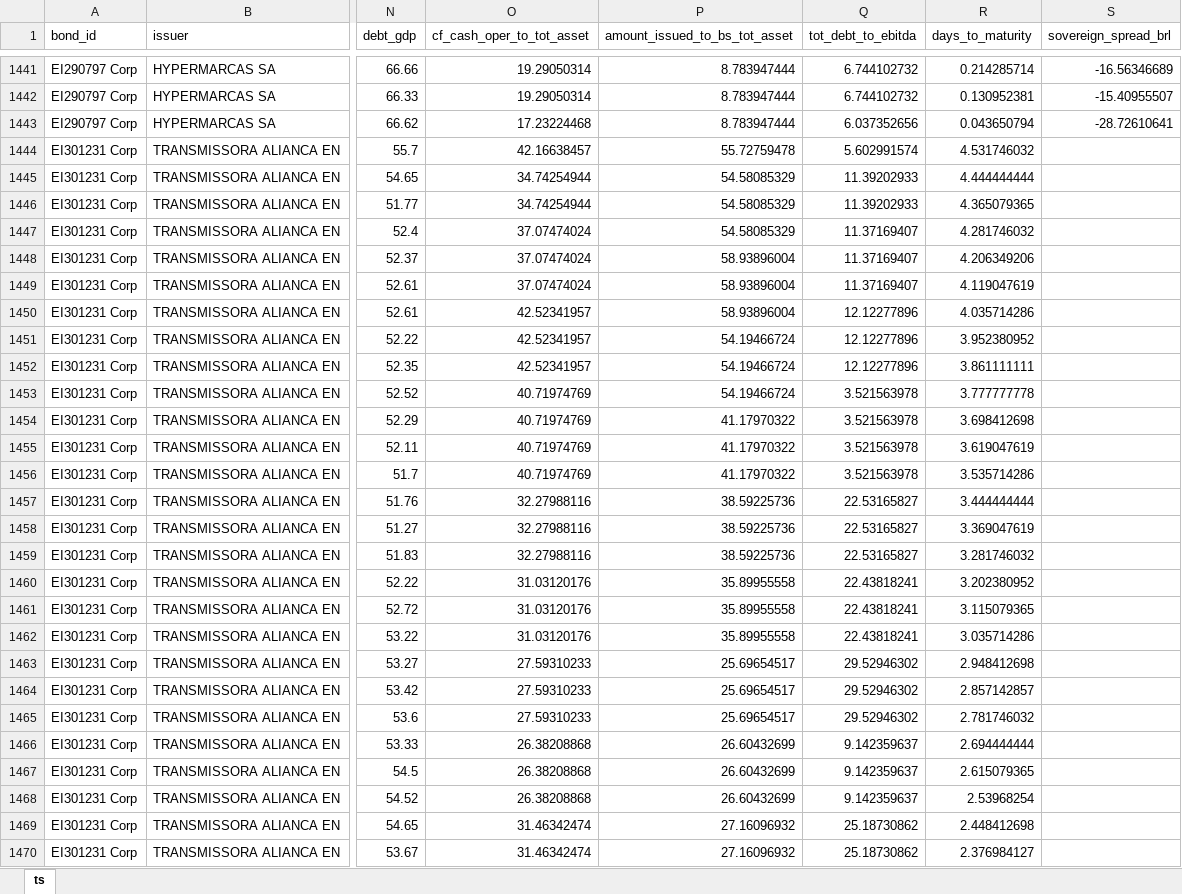
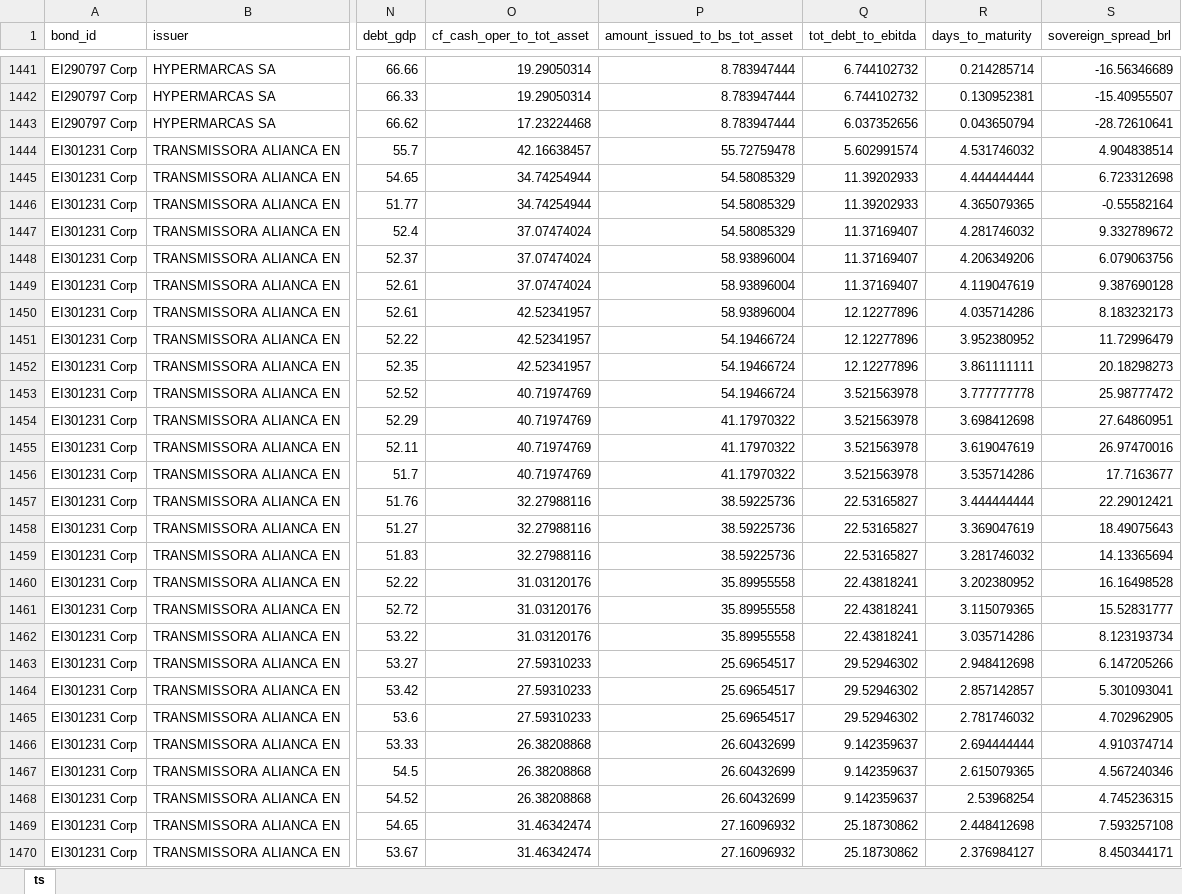
Before and after one commit to thiagossiqueira/tmf_thiago_siqueira, an Excel workbook: datos_y_modelos/db/econometrics_db/panel_main_and_robustness_rebuilt.xlsx, sheet ts, drawn as a sheet; only a part is shown, gaps mark what is left out; values as stored, in another font and other column widths than the file's, no borders; the diff covers the shown part only; the diff names each change by its address in the sheet, - before the commit and + after, or states it on an @@ line.

Commit message:
Backfill sovereign BRL history and rebuild econometrics panel

```diff
--- a/datos_y_modelos/db/econometrics_db/panel_main_and_robustness_rebuilt.xlsx (sheet ts)
+++ b/datos_y_modelos/db/econometrics_db/panel_main_and_robustness_rebuilt.xlsx (sheet ts)
-S1444 (sovereign_spread_brl): (empty)
+S1444 (sovereign_spread_brl): 4.904838514
-S1445 (sovereign_spread_brl): (empty)
+S1445 (sovereign_spread_brl): 6.723312698
-S1446 (sovereign_spread_brl): (empty)
+S1446 (sovereign_spread_brl): -0.55582164
-S1447 (sovereign_spread_brl): (empty)
+S1447 (sovereign_spread_brl): 9.332789672
-S1448 (sovereign_spread_brl): (empty)
+S1448 (sovereign_spread_brl): 6.079063756
-S1449 (sovereign_spread_brl): (empty)
+S1449 (sovereign_spread_brl): 9.387690128
-S1450 (sovereign_spread_brl): (empty)
+S1450 (sovereign_spread_brl): 8.183232173
-S1451 (sovereign_spread_brl): (empty)
+S1451 (sovereign_spread_brl): 11.72996479
-S1452 (sovereign_spread_brl): (empty)
+S1452 (sovereign_spread_brl): 20.18298273
-S1453 (sovereign_spread_brl): (empty)
+S1453 (sovereign_spread_brl): 25.98777472
-S1454 (sovereign_spread_brl): (empty)
+S1454 (sovereign_spread_brl): 27.64860951
-S1455 (sovereign_spread_brl): (empty)
+S1455 (sovereign_spread_brl): 26.97470016
-S1456 (sovereign_spread_brl): (empty)
+S1456 (sovereign_spread_brl): 17.7163677
-S1457 (sovereign_spread_brl): (empty)
+S1457 (sovereign_spread_brl): 22.29012421
-S1458 (sovereign_spread_brl): (empty)
+S1458 (sovereign_spread_brl): 18.49075643
-S1459 (sovereign_spread_brl): (empty)
+S1459 (sovereign_spread_brl): 14.13365694
-S1460 (sovereign_spread_brl): (empty)
+S1460 (sovereign_spread_brl): 16.16498528
-S1461 (sovereign_spread_brl): (empty)
+S1461 (sovereign_spread_brl): 15.52831777
-S1462 (sovereign_spread_brl): (empty)
+S1462 (sovereign_spread_brl): 8.123193734
-S1463 (sovereign_spread_brl): (empty)
+S1463 (sovereign_spread_brl): 6.147205266
-S1464 (sovereign_spread_brl): (empty)
+S1464 (sovereign_spread_brl): 5.301093041
-S1465 (sovereign_spread_brl): (empty)
+S1465 (sovereign_spread_brl): 4.702962905
-S1466 (sovereign_spread_brl): (empty)
+S1466 (sovereign_spread_brl): 4.910374714
-S1467 (sovereign_spread_brl): (empty)
+S1467 (sovereign_spread_brl): 4.567240346
-S1468 (sovereign_spread_brl): (empty)
+S1468 (sovereign_spread_brl): 4.745236315
-S1469 (sovereign_spread_brl): (empty)
+S1469 (sovereign_spread_brl): 7.593257108
-S1470 (sovereign_spread_brl): (empty)
+S1470 (sovereign_spread_brl): 8.450344171
```
Also changed, not shown: 703 edited cells elsewhere in this sheet, datos_y_modelos/db/brazil_domestic_govt_bonds/govt_ya_ande.v3.xlsx, 8 other files.
